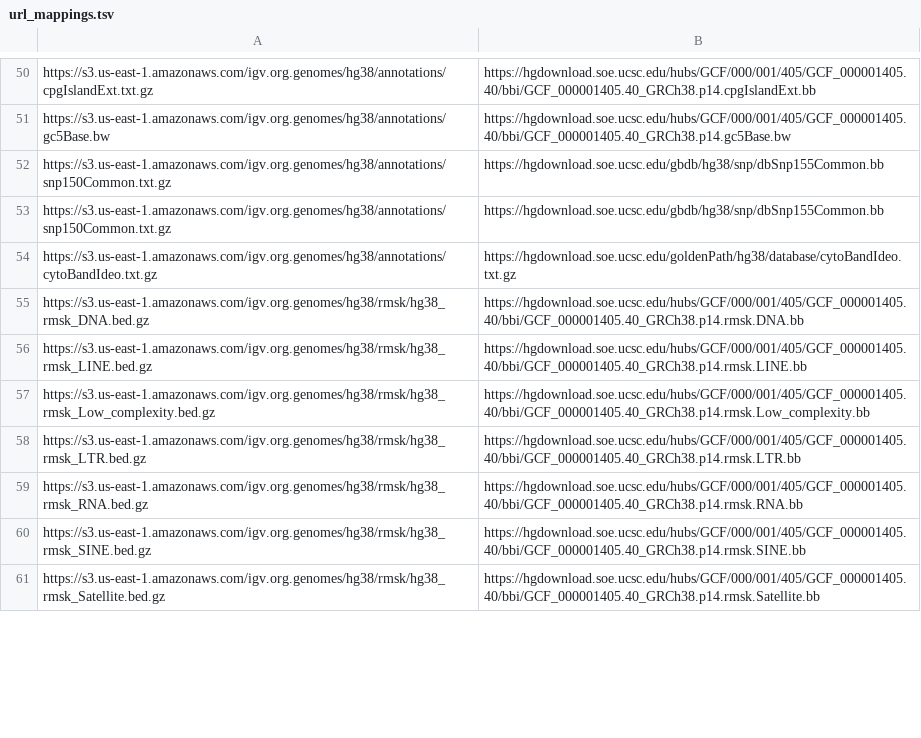
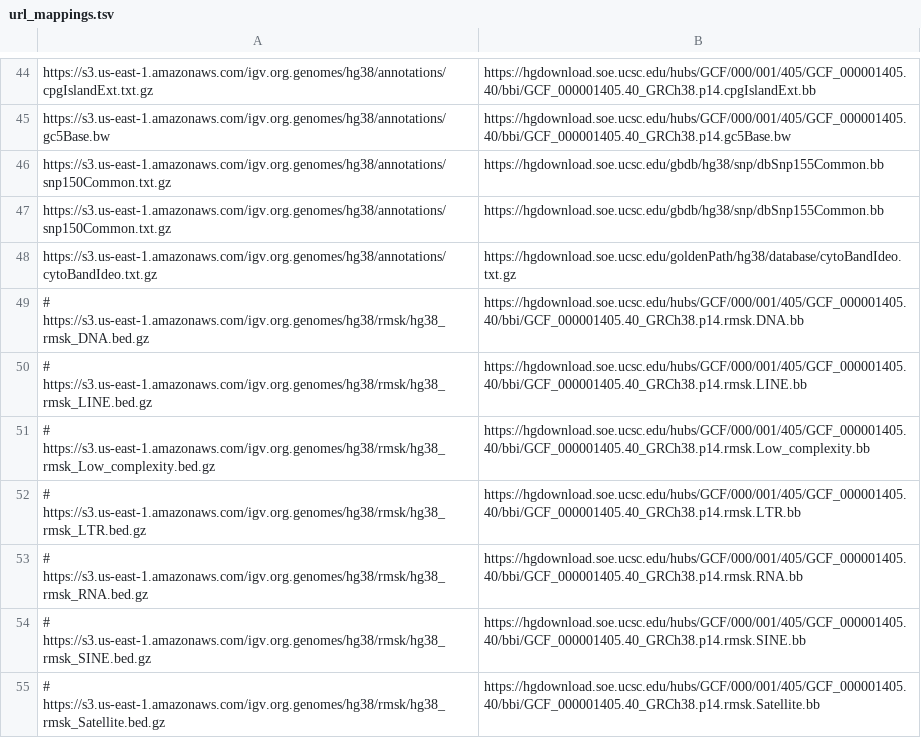
Before and after one commit to kuanyili/igv-data, a TSV file: data/url_mappings.tsv, drawn as a sheet; only a part is shown, gaps mark what is left out; the diff covers the shown part only.

```diff
--- a/data/url_mappings.tsv
+++ b/data/url_mappings.tsv
@@ -54,8 +48,8 @@ https://s3.us-east-1.amazonaws.com/igv.org.genomes/hg38/annotations/snp150Common
 https://s3.us-east-1.amazonaws.com/igv.org.genomes/hg38/annotations/cytoBandIdeo.txt.gz	https://hgdownload.soe.ucsc.edu/goldenPath/hg38/database/cytoBandIdeo.txt.gz
-https://s3.us-east-1.amazonaws.com/igv.org.genomes/hg38/rmsk/hg38_rmsk_DNA.bed.gz	https://hgdownload.soe.ucsc.edu/hubs/GCF/000/001/405/GCF_000001405.40/bbi/GCF_000001405.40_GRCh38.p14.rmsk.DNA.bb
-https://s3.us-east-1.amazonaws.com/igv.org.genomes/hg38/rmsk/hg38_rmsk_LINE.bed.gz	https://hgdownload.soe.ucsc.edu/hubs/GCF/000/001/405/GCF_000001405.40/bbi/GCF_000001405.40_GRCh38.p14.rmsk.LINE.bb
-https://s3.us-east-1.amazonaws.com/igv.org.genomes/hg38/rmsk/hg38_rmsk_Low_complexity.bed.gz	https://hgdownload.soe.ucsc.edu/hubs/GCF/000/001/405/GCF_000001405.40/bbi/GCF_000001405.40_GRCh38.p14.rmsk.Low_complexity.bb
-https://s3.us-east-1.amazonaws.com/igv.org.genomes/hg38/rmsk/hg38_rmsk_LTR.bed.gz	https://hgdownload.soe.ucsc.edu/hubs/GCF/000/001/405/GCF_000001405.40/bbi/GCF_000001405.40_GRCh38.p14.rmsk.LTR.bb
-https://s3.us-east-1.amazonaws.com/igv.org.genomes/hg38/rmsk/hg38_rmsk_RNA.bed.gz	https://hgdownload.soe.ucsc.edu/hubs/GCF/000/001/405/GCF_000001405.40/bbi/GCF_000001405.40_GRCh38.p14.rmsk.RNA.bb
-https://s3.us-east-1.amazonaws.com/igv.org.genomes/hg38/rmsk/hg38_rmsk_SINE.bed.gz	https://hgdownload.soe.ucsc.edu/hubs/GCF/000/001/405/GCF_000001405.40/bbi/GCF_000001405.40_GRCh38.p14.rmsk.SINE.bb
-https://s3.us-east-1.amazonaws.com/igv.org.genomes/hg38/rmsk/hg38_rmsk_Satellite.bed.gz	https://hgdownload.soe.ucsc.edu/hubs/GCF/000/001/405/GCF_000001405.40/bbi/GCF_000001405.40_GRCh38.p14.rmsk.Satellite.bb
+# https://s3.us-east-1.amazonaws.com/igv.org.genomes/hg38/rmsk/hg38_rmsk_DNA.bed.gz	https://hgdownload.soe.ucsc.edu/hubs/GCF/000/001/405/GCF_000001405.40/bbi/GCF_000001405.40_GRCh38.p14.rmsk.DNA.bb
+# https://s3.us-east-1.amazonaws.com/igv.org.genomes/hg38/rmsk/hg38_rmsk_LINE.bed.gz	https://hgdownload.soe.ucsc.edu/hubs/GCF/000/001/405/GCF_000001405.40/bbi/GCF_000001405.40_GRCh38.p14.rmsk.LINE.bb
+# https://s3.us-east-1.amazonaws.com/igv.org.genomes/hg38/rmsk/hg38_rmsk_Low_complexity.bed.gz	https://hgdownload.soe.ucsc.edu/hubs/GCF/000/001/405/GCF_000001405.40/bbi/GCF_000001405.40_GRCh38.p14.rmsk.Low_complexity.bb
+# https://s3.us-east-1.amazonaws.com/igv.org.genomes/hg38/rmsk/hg38_rmsk_LTR.bed.gz	https://hgdownload.soe.ucsc.edu/hubs/GCF/000/001/405/GCF_000001405.40/bbi/GCF_000001405.40_GRCh38.p14.rmsk.LTR.bb
+# https://s3.us-east-1.amazonaws.com/igv.org.genomes/hg38/rmsk/hg38_rmsk_RNA.bed.gz	https://hgdownload.soe.ucsc.edu/hubs/GCF/000/001/405/GCF_000001405.40/bbi/GCF_000001405.40_GRCh38.p14.rmsk.RNA.bb
+# https://s3.us-east-1.amazonaws.com/igv.org.genomes/hg38/rmsk/hg38_rmsk_SINE.bed.gz	https://hgdownload.soe.ucsc.edu/hubs/GCF/000/001/405/GCF_000001405.40/bbi/GCF_000001405.40_GRCh38.p14.rmsk.SINE.bb
+# https://s3.us-east-1.amazonaws.com/igv.org.genomes/hg38/rmsk/hg38_rmsk_Satellite.bed.gz	https://hgdownload.soe.ucsc.edu/hubs/GCF/000/001/405/GCF_000001405.40/bbi/GCF_000001405.40_GRCh38.p14.rmsk.Satellite.bb
```
Also changed, not shown: 4 added rows, 10 removed rows and 40 edited cells elsewhere in this file, 3 other files.
